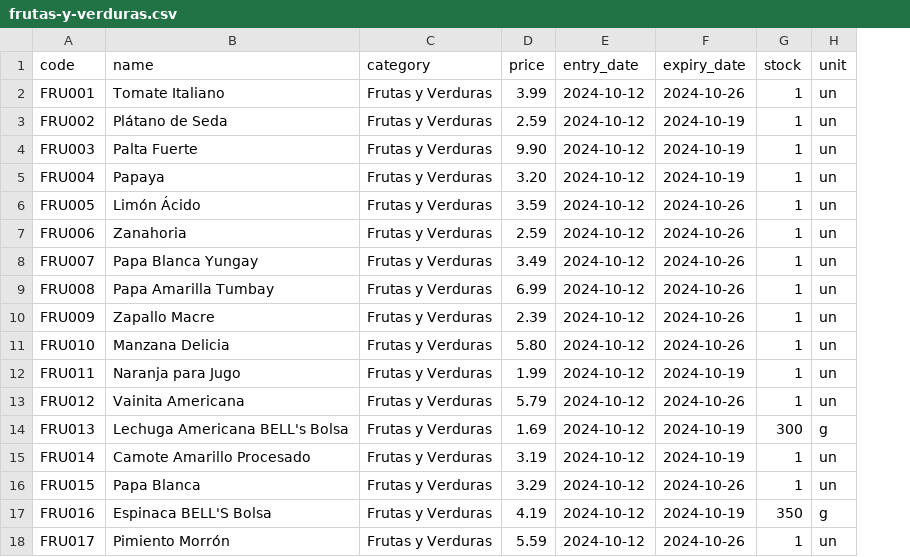
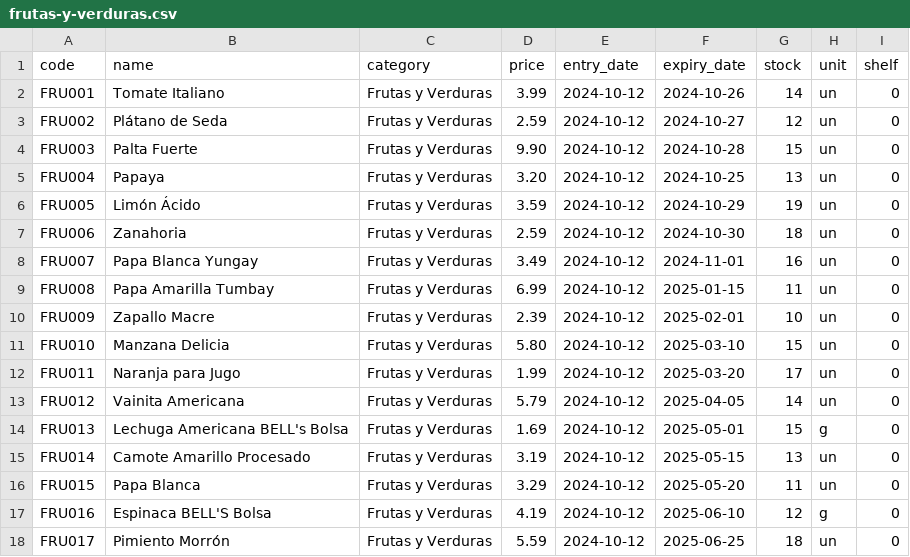
Before and after one commit to cjelgamer/ADA_inventory, a CSV file: Data/frutas-y-verduras.csv, drawn as a sheet; the diff names each change by its address in the sheet, - before the commit and + after, or states it on an @@ line.

```diff
--- a/Data/frutas-y-verduras.csv
+++ b/Data/frutas-y-verduras.csv
+column I (shelf), rows 2-18: all 0
-G2 (stock): 1
+G2 (stock): 14
-F3 (expiry_date): 2024-10-19
+F3 (expiry_date): 2024-10-27
-G3 (stock): 1
+G3 (stock): 12
-F4 (expiry_date): 2024-10-19
+F4 (expiry_date): 2024-10-28
-G4 (stock): 1
+G4 (stock): 15
-F5 (expiry_date): 2024-10-19
+F5 (expiry_date): 2024-10-25
-G5 (stock): 1
+G5 (stock): 13
-F6 (expiry_date): 2024-10-26
+F6 (expiry_date): 2024-10-29
-G6 (stock): 1
+G6 (stock): 19
-F7 (expiry_date): 2024-10-26
+F7 (expiry_date): 2024-10-30
-G7 (stock): 1
+G7 (stock): 18
-F8 (expiry_date): 2024-10-26
+F8 (expiry_date): 2024-11-01
-G8 (stock): 1
+G8 (stock): 16
-F9 (expiry_date): 2024-10-26
+F9 (expiry_date): 2025-01-15
-G9 (stock): 1
+G9 (stock): 11
-F10 (expiry_date): 2024-10-26
+F10 (expiry_date): 2025-02-01
-G10 (stock): 1
+G10 (stock): 10
-F11 (expiry_date): 2024-10-26
+F11 (expiry_date): 2025-03-10
-G11 (stock): 1
+G11 (stock): 15
-F12 (expiry_date): 2024-10-19
+F12 (expiry_date): 2025-03-20
-G12 (stock): 1
+G12 (stock): 17
-F13 (expiry_date): 2024-10-26
+F13 (expiry_date): 2025-04-05
-G13 (stock): 1
+G13 (stock): 14
-F14 (expiry_date): 2024-10-19
+F14 (expiry_date): 2025-05-01
-G14 (stock): 300
+G14 (stock): 15
-F15 (expiry_date): 2024-10-19
+F15 (expiry_date): 2025-05-15
-G15 (stock): 1
+G15 (stock): 13
-F16 (expiry_date): 2024-10-26
+F16 (expiry_date): 2025-05-20
-G16 (stock): 1
+G16 (stock): 11
-F17 (expiry_date): 2024-10-19
+F17 (expiry_date): 2025-06-10
-G17 (stock): 350
+G17 (stock): 12
-F18 (expiry_date): 2024-10-26
+F18 (expiry_date): 2025-06-25
-G18 (stock): 1
+G18 (stock): 18
```
Also changed, not shown: Data/jugueteria.csv, Data/lacteos-y-huevos.csv, 13 other files.
